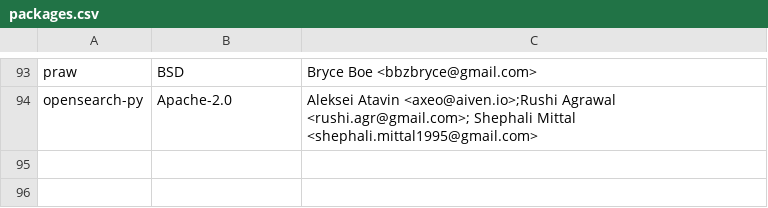
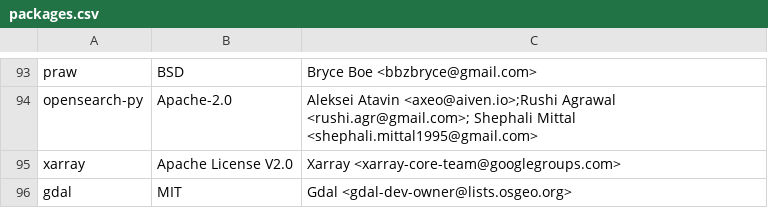
Before and after one commit to raffishquartan/Klayers, a CSV file: pipeline/config/Klayers-prodp38/packages.csv, drawn as a sheet; only a part is shown, gaps mark what is left out.

Commit message:
add in 2 requested packages (#185)
Thanks. LGTM.

```diff
--- a/pipeline/config/Klayers-prodp38/packages.csv
+++ b/pipeline/config/Klayers-prodp38/packages.csv
@@ -94 +94,3 @@ praw,BSD,Bryce Boe <bbzbryce@gmail.com>
 opensearch-py,Apache-2.0,Aleksei Atavin <axeo@aiven.io>;Rushi Agrawal	<rushi.agr@gmail.com>; Shephali Mittal <shephali.mittal1995@gmail.com>
+xarray, Apache License V2.0, Xarray <xarray-core-team@googlegroups.com>
+gdal, MIT, Gdal <gdal-dev-owner@lists.osgeo.org>
```
